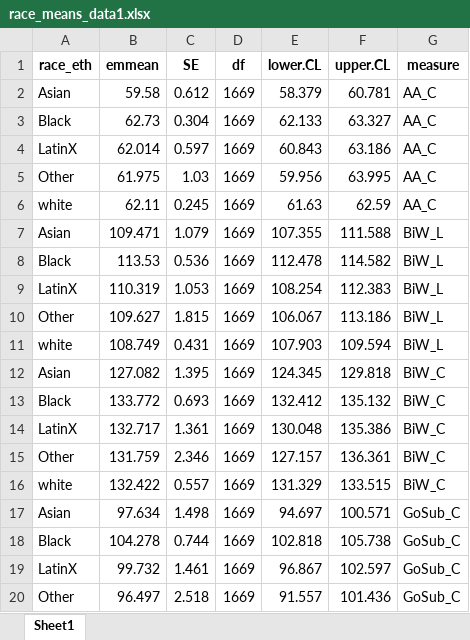
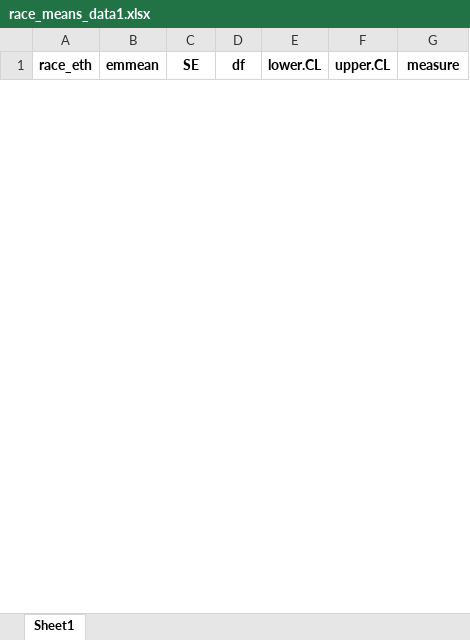
Before and after one commit to kayna-hobbs-murphy/headscan_dissertation, an Excel workbook: race_means_data1.xlsx, sheet Sheet1, drawn as a sheet; only a part is shown; values as stored, in another font and other column widths than the file's, no borders; removed rows and columns are numbered as before the commit, all else as after; the diff covers the shown part only; the diff names each change by its address in the sheet, - before the commit and + after, or states it on an @@ line.

```diff
--- a/race_means_data1.xlsx (sheet Sheet1)
+++ b/race_means_data1.xlsx (sheet Sheet1)
-row 2: Asian | 59.58 | 0.612 | 1669 | 58.379 | 60.781 | AA_C
-row 3: Black | 62.73 | 0.304 | 1669 | 62.133 | 63.327 | AA_C
-row 4: LatinX | 62.014 | 0.597 | 1669 | 60.843 | 63.186 | AA_C
-row 5: Other | 61.975 | 1.03 | 1669 | 59.956 | 63.995 | AA_C
-row 6: white | 62.11 | 0.245 | 1669 | 61.63 | 62.59 | AA_C
-row 7: Asian | 109.471 | 1.079 | 1669 | 107.355 | 111.588 | BiW_L
-row 8: Black | 113.53 | 0.536 | 1669 | 112.478 | 114.582 | BiW_L
-row 9: LatinX | 110.319 | 1.053 | 1669 | 108.254 | 112.383 | BiW_L
-row 10: Other | 109.627 | 1.815 | 1669 | 106.067 | 113.186 | BiW_L
-row 11: white | 108.749 | 0.431 | 1669 | 107.903 | 109.594 | BiW_L
-row 12: Asian | 127.082 | 1.395 | 1669 | 124.345 | 129.818 | BiW_C
-row 13: Black | 133.772 | 0.693 | 1669 | 132.412 | 135.132 | BiW_C
-row 14: LatinX | 132.717 | 1.361 | 1669 | 130.048 | 135.386 | BiW_C
-row 15: Other | 131.759 | 2.346 | 1669 | 127.157 | 136.361 | BiW_C
-row 16: white | 132.422 | 0.557 | 1669 | 131.329 | 133.515 | BiW_C
-row 17: Asian | 97.634 | 1.498 | 1669 | 94.697 | 100.571 | GoSub_C
-row 18: Black | 104.278 | 0.744 | 1669 | 102.818 | 105.738 | GoSub_C
-row 19: LatinX | 99.732 | 1.461 | 1669 | 96.867 | 102.597 | GoSub_C
-row 20: Other | 96.497 | 2.518 | 1669 | 91.557 | 101.436 | GoSub_C
```
Also changed, not shown: 60 added rows and 41 removed rows elsewhere in this sheet, age_est_data1.xlsx, age_means_data1.xlsx, 7 other files.
